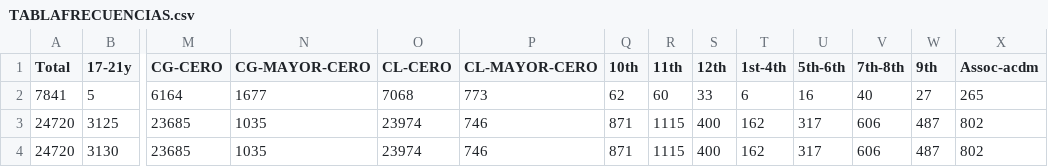
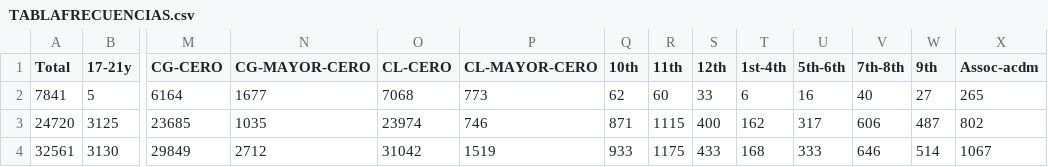
Before and after one commit to rodrigorojo/ProyectoFinalMineria, a CSV file: Entregable4/Scripts/NaiveBayes/TABLAFRECUENCIAS.csv, drawn as a sheet; only a part is shown, gaps mark what is left out; the diff covers the shown part only; the diff names each change by its address in the sheet, - before the commit and + after, or states it on an @@ line.

Commit message:
correccion tablas de frecuencias

```diff
--- a/Entregable4/Scripts/NaiveBayes/TABLAFRECUENCIAS.csv
+++ b/Entregable4/Scripts/NaiveBayes/TABLAFRECUENCIAS.csv
-A4 (Total): 24720
+A4 (Total): 32561
-M4 (CG-CERO): 23685
+M4 (CG-CERO): 29849
-N4 (CG-MAYOR-CERO): 1035
+N4 (CG-MAYOR-CERO): 2712
-O4 (CL-CERO): 23974
+O4 (CL-CERO): 31042
-P4 (CL-MAYOR-CERO): 746
+P4 (CL-MAYOR-CERO): 1519
-Q4 (10th): 871
+Q4 (10th): 933
-R4 (11th): 1115
+R4 (11th): 1175
-S4 (12th): 400
+S4 (12th): 433
-T4 (1st-4th): 162
+T4 (1st-4th): 168
-U4 (5th-6th): 317
+U4 (5th-6th): 333
-V4 (7th-8th): 606
+V4 (7th-8th): 646
-W4 (9th): 487
+W4 (9th): 514
-X4 (Assoc-acdm): 802
+X4 (Assoc-acdm): 1067
```
Also changed, not shown: 66 edited cells elsewhere in this file, 1 other file.
